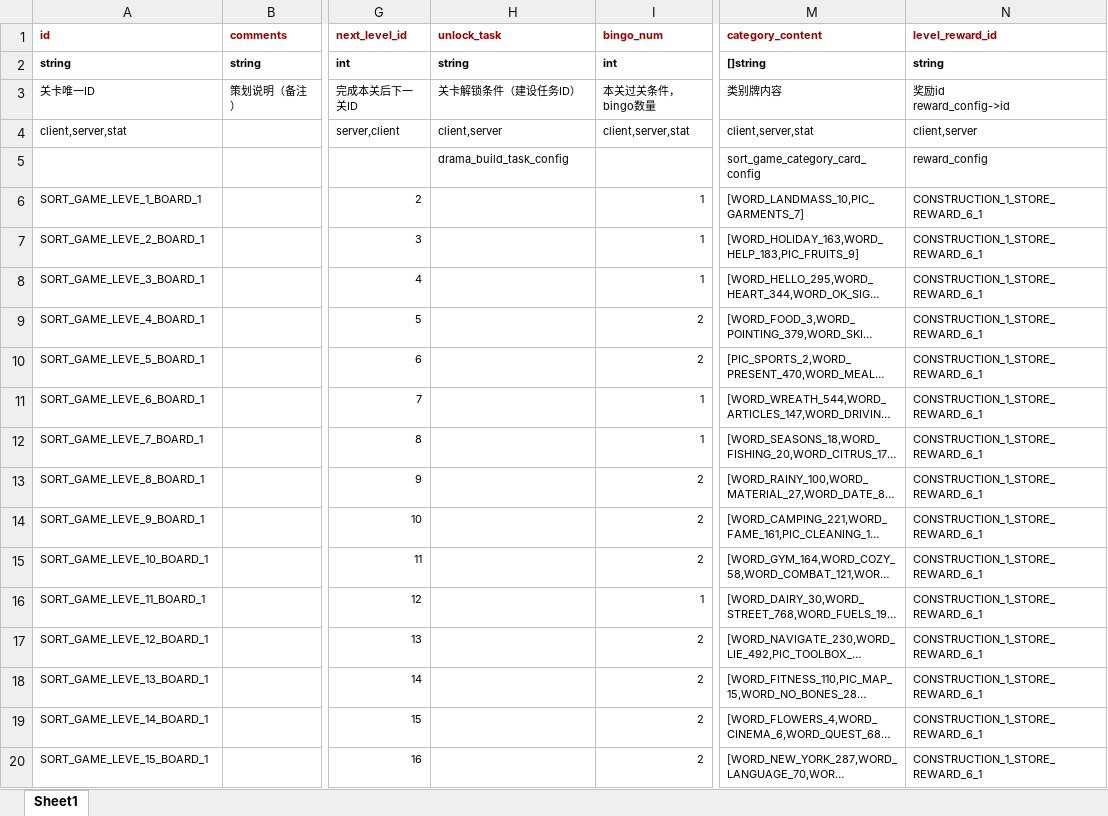
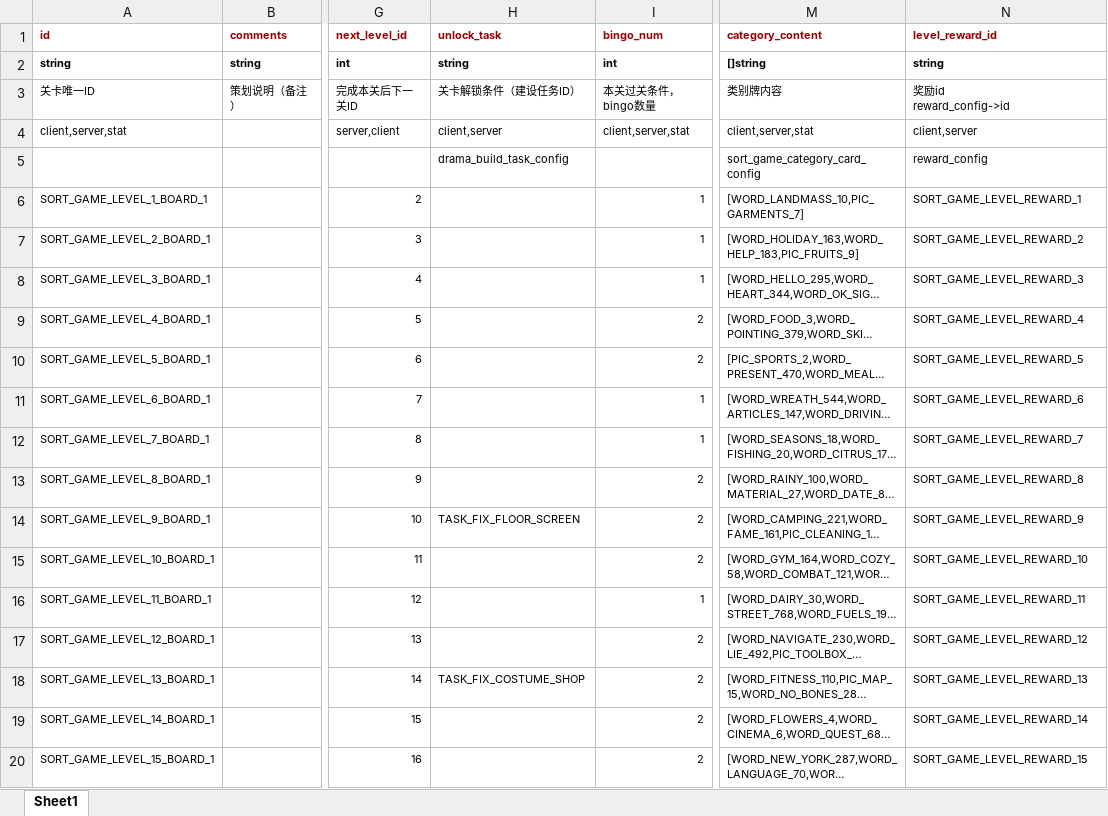
Before and after one commit to snake0707/solitaire-tile-bingo-tripeaks-timelimit, an Excel workbook: config/level_config.xlsx, sheet Sheet1, drawn as a sheet; only a part is shown, gaps mark what is left out; long unchanged cells end in …; values as stored, in another font and other column widths than the file's, no borders; the diff covers the shown part only; the diff names each change by its address in the sheet, - before the commit and + after, or states it on an @@ line.

```diff
--- a/config/level_config.xlsx (sheet Sheet1)
+++ b/config/level_config.xlsx (sheet Sheet1)
-A6 (id): SORT_GAME_LEVE_1_BOARD_1
+A6 (id): SORT_GAME_LEVEL_1_BOARD_1
-N6 (level_reward_id): CONSTRUCTION_1_STORE_REWARD_6_1
+N6 (level_reward_id): SORT_GAME_LEVEL_REWARD_1
-A7 (id): SORT_GAME_LEVE_2_BOARD_1
+A7 (id): SORT_GAME_LEVEL_2_BOARD_1
-N7 (level_reward_id): CONSTRUCTION_1_STORE_REWARD_6_1
+N7 (level_reward_id): SORT_GAME_LEVEL_REWARD_2
-A8 (id): SORT_GAME_LEVE_3_BOARD_1
+A8 (id): SORT_GAME_LEVEL_3_BOARD_1
-N8 (level_reward_id): CONSTRUCTION_1_STORE_REWARD_6_1
+N8 (level_reward_id): SORT_GAME_LEVEL_REWARD_3
-A9 (id): SORT_GAME_LEVE_4_BOARD_1
+A9 (id): SORT_GAME_LEVEL_4_BOARD_1
-N9 (level_reward_id): CONSTRUCTION_1_STORE_REWARD_6_1
+N9 (level_reward_id): SORT_GAME_LEVEL_REWARD_4
-A10 (id): SORT_GAME_LEVE_5_BOARD_1
+A10 (id): SORT_GAME_LEVEL_5_BOARD_1
-N10 (level_reward_id): CONSTRUCTION_1_STORE_REWARD_6_1
+N10 (level_reward_id): SORT_GAME_LEVEL_REWARD_5
-A11 (id): SORT_GAME_LEVE_6_BOARD_1
+A11 (id): SORT_GAME_LEVEL_6_BOARD_1
-N11 (level_reward_id): CONSTRUCTION_1_STORE_REWARD_6_1
+N11 (level_reward_id): SORT_GAME_LEVEL_REWARD_6
-A12 (id): SORT_GAME_LEVE_7_BOARD_1
+A12 (id): SORT_GAME_LEVEL_7_BOARD_1
-N12 (level_reward_id): CONSTRUCTION_1_STORE_REWARD_6_1
+N12 (level_reward_id): SORT_GAME_LEVEL_REWARD_7
-A13 (id): SORT_GAME_LEVE_8_BOARD_1
+A13 (id): SORT_GAME_LEVEL_8_BOARD_1
-N13 (level_reward_id): CONSTRUCTION_1_STORE_REWARD_6_1
+N13 (level_reward_id): SORT_GAME_LEVEL_REWARD_8
-A14 (id): SORT_GAME_LEVE_9_BOARD_1
+A14 (id): SORT_GAME_LEVEL_9_BOARD_1
-H14 (unlock_task): (empty)
+H14 (unlock_task): TASK_FIX_FLOOR_SCREEN
-N14 (level_reward_id): CONSTRUCTION_1_STORE_REWARD_6_1
+N14 (level_reward_id): SORT_GAME_LEVEL_REWARD_9
-A15 (id): SORT_GAME_LEVE_10_BOARD_1
+A15 (id): SORT_GAME_LEVEL_10_BOARD_1
-N15 (level_reward_id): CONSTRUCTION_1_STORE_REWARD_6_1
+N15 (level_reward_id): SORT_GAME_LEVEL_REWARD_10
-A16 (id): SORT_GAME_LEVE_11_BOARD_1
+A16 (id): SORT_GAME_LEVEL_11_BOARD_1
-N16 (level_reward_id): CONSTRUCTION_1_STORE_REWARD_6_1
+N16 (level_reward_id): SORT_GAME_LEVEL_REWARD_11
-A17 (id): SORT_GAME_LEVE_12_BOARD_1
+A17 (id): SORT_GAME_LEVEL_12_BOARD_1
-N17 (level_reward_id): CONSTRUCTION_1_STORE_REWARD_6_1
+N17 (level_reward_id): SORT_GAME_LEVEL_REWARD_12
-A18 (id): SORT_GAME_LEVE_13_BOARD_1
+A18 (id): SORT_GAME_LEVEL_13_BOARD_1
-H18 (unlock_task): (empty)
+H18 (unlock_task): TASK_FIX_COSTUME_SHOP
-N18 (level_reward_id): CONSTRUCTION_1_STORE_REWARD_6_1
+N18 (level_reward_id): SORT_GAME_LEVEL_REWARD_13
-A19 (id): SORT_GAME_LEVE_14_BOARD_1
+A19 (id): SORT_GAME_LEVEL_14_BOARD_1
-N19 (level_reward_id): CONSTRUCTION_1_STORE_REWARD_6_1
+N19 (level_reward_id): SORT_GAME_LEVEL_REWARD_14
-A20 (id): SORT_GAME_LEVE_15_BOARD_1
+A20 (id): SORT_GAME_LEVEL_15_BOARD_1
-N20 (level_reward_id): CONSTRUCTION_1_STORE_REWARD_6_1
+N20 (level_reward_id): SORT_GAME_LEVEL_REWARD_15
```
Also changed, not shown: 55 edited cells elsewhere in this sheet, config/sort_game_basic_card_config.xlsx, config/sort_game_category_card_config.xlsx, 8 other files.
